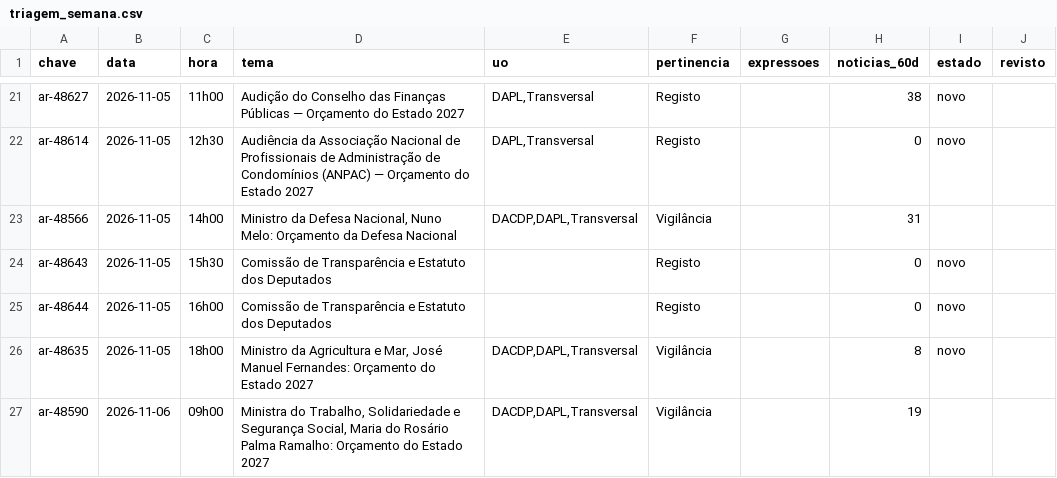
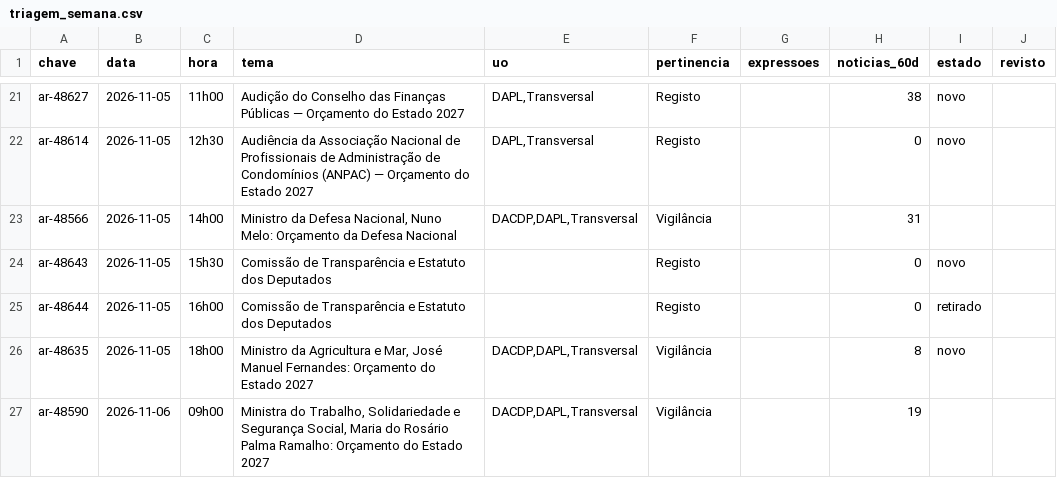
Before and after one commit to upe-sggov/ar-preview, a CSV file: dados/triagem_semana.csv, drawn as a sheet; only a part is shown, gaps mark what is left out.

```diff
--- a/dados/triagem_semana.csv
+++ b/dados/triagem_semana.csv
@@ -24,3 +24,3 @@ ar-48566;2026-11-05;14h00;Ministro da Defesa Nacional, Nuno Melo: Orçamento da
 ar-48643;2026-11-05;15h30;Comissão de Transparência e Estatuto dos Deputados;;Registo;;0;novo;
-ar-48644;2026-11-05;16h00;Comissão de Transparência e Estatuto dos Deputados;;Registo;;0;novo;
+ar-48644;2026-11-05;16h00;Comissão de Transparência e Estatuto dos Deputados;;Registo;;0;retirado;
 ar-48635;2026-11-05;18h00;Ministro da Agricultura e Mar, José Manuel Fernandes: Orçamento do Estado 2027;DACDP,DAPL,Transversal;Vigilância;;8;novo;
```
Also changed, not shown: 55 other files.
